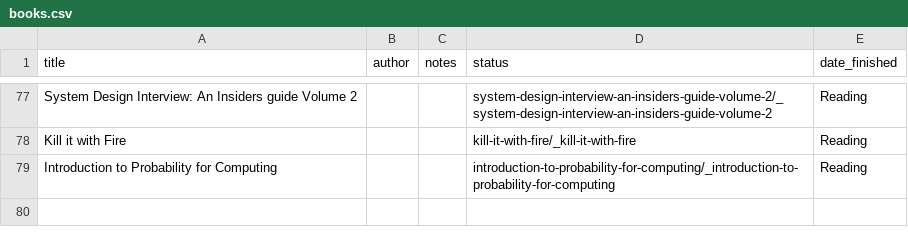
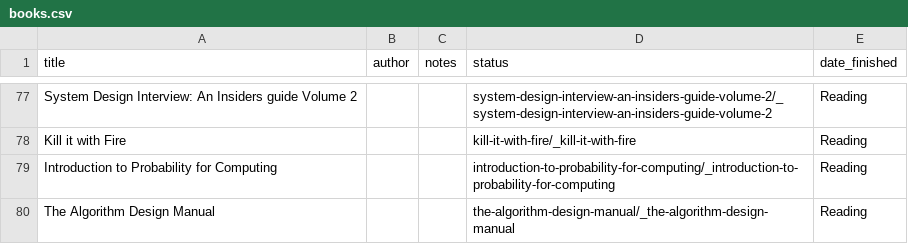
Before and after one commit to Takashiidobe/notes, a CSV file: _data/books.csv, drawn as a sheet; only a part is shown, gaps mark what is left out; the diff names each change by its address in the sheet, - before the commit and + after, or states it on an @@ line.

```diff
--- a/_data/books.csv
+++ b/_data/books.csv
+row 80: The Algorithm Design Manual |  |  | the-algorithm-design-manual/_the-algorithm-design-manual | Reading
```
Also changed, not shown: 28 other files.
